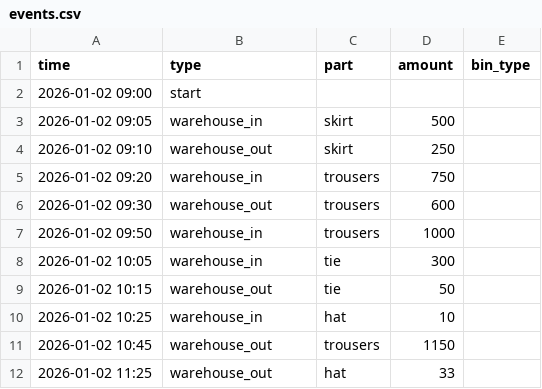
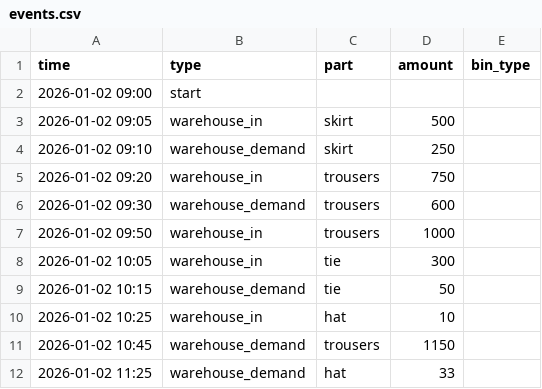
Before and after one commit to thomasWeise/warehouse, a CSV file: examples/instances/warehouse/small_warehouse/events.csv (was examples/instances/small_warehouse/events.csv), drawn as a sheet.

```diff
--- a/examples/instances/small_warehouse/events.csv
+++ b/examples/instances/warehouse/small_warehouse/events.csv
@@ -3,10 +3,10 @@ time;type;part;amount;bin_type
 2026-01-02 09:05;warehouse_in;skirt;500
-2026-01-02 09:10;warehouse_out;skirt;250
+2026-01-02 09:10;warehouse_demand;skirt;250
 2026-01-02 09:20;warehouse_in;trousers;750
-2026-01-02 09:30;warehouse_out;trousers;600
+2026-01-02 09:30;warehouse_demand;trousers;600
 2026-01-02 09:50;warehouse_in;trousers;1000
 2026-01-02 10:05;warehouse_in;tie;300
-2026-01-02 10:15;warehouse_out;tie;50
+2026-01-02 10:15;warehouse_demand;tie;50
 2026-01-02 10:25;warehouse_in;hat;10
-2026-01-02 10:45;warehouse_out;trousers;1150
-2026-01-02 11:25;warehouse_out;hat;33
+2026-01-02 10:45;warehouse_demand;trousers;1150
+2026-01-02 11:25;warehouse_demand;hat;33
```
Also changed, not shown: 24 other files.
